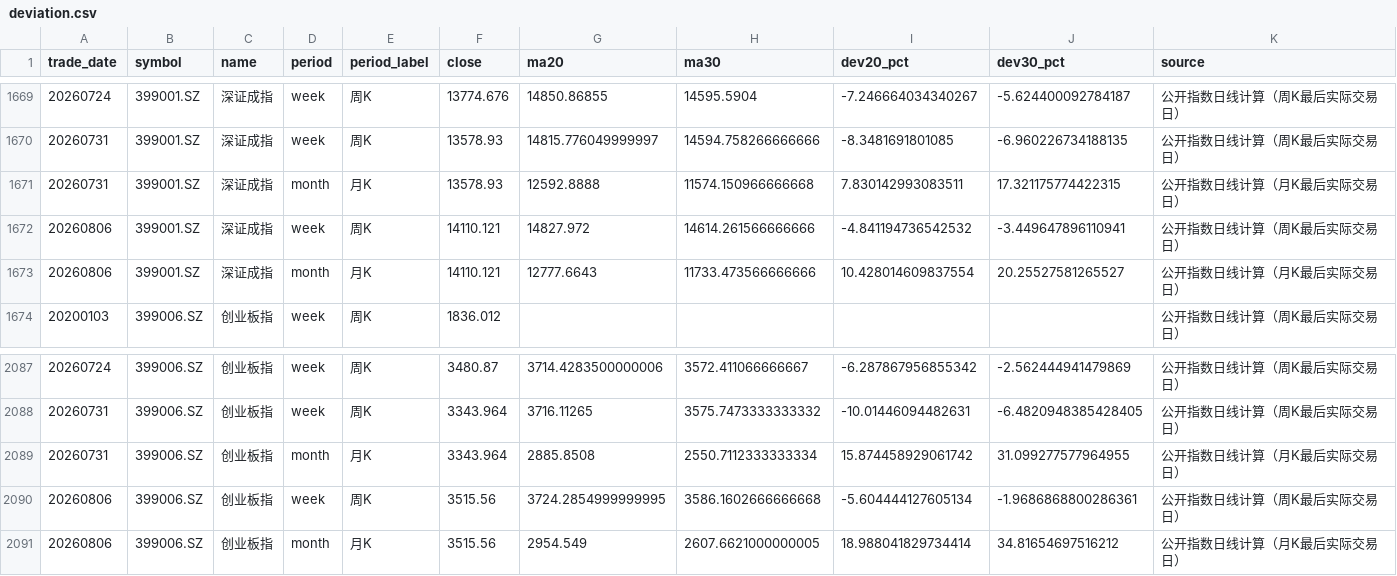
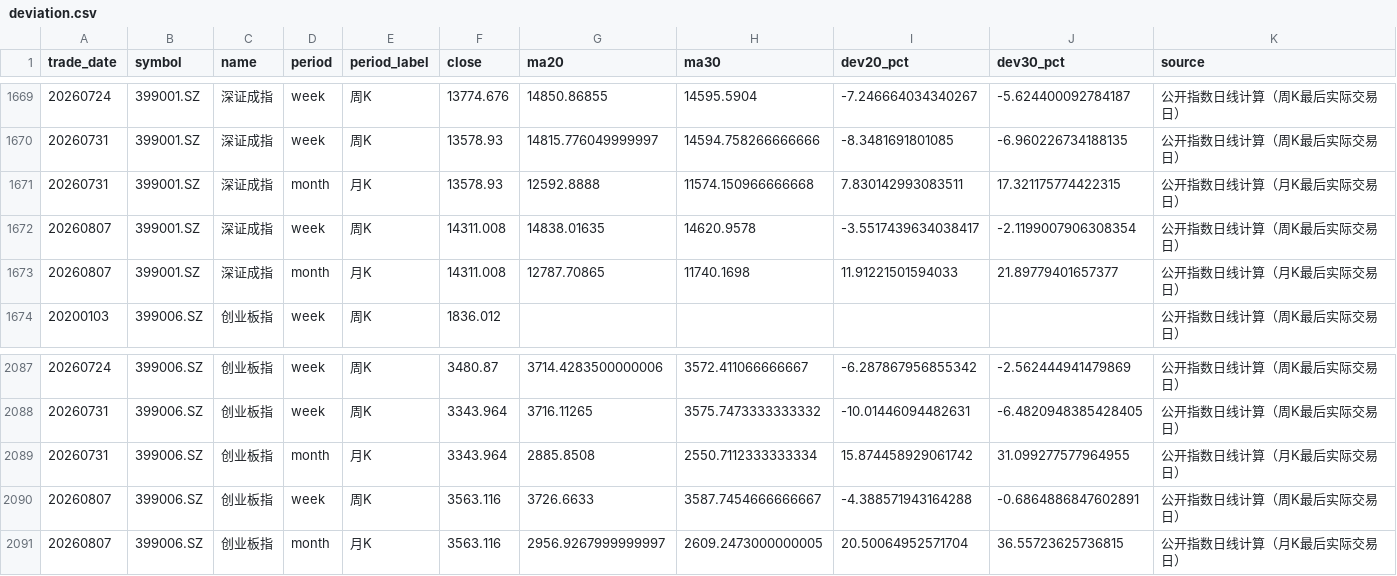
Before and after one commit to vanswei45678-droid/vanswei45678-droid.github.io, a CSV file: data/deviation.csv, drawn as a sheet; only a part is shown, gaps mark what is left out; removed rows and columns are numbered as before the commit, all else as after; the diff names each change by its address in the sheet, - before the commit and + after, or states it on an @@ line.

```diff
--- a/data/deviation.csv
+++ b/data/deviation.csv
-row 1672: 20260806 | 399001.SZ | 深证成指 | week | 周K | 14110.121 | 14827.972 | 14614.261566666666 | -4.841194736542532 | -3.449647896110941 | 公开指数日线计算（周K最后实际交易日）
-row 1673: 20260806 | 399001.SZ | 深证成指 | month | 月K | 14110.121 | 12777.6643 | 11733.473566666666 | 10.428014609837554 | 20.25527581265527 | 公开指数日线计算（月K最后实际交易日）
+row 1672: 20260807 | 399001.SZ | 深证成指 | week | 周K | 14311.008 | 14838.01635 | 14620.9578 | -3.5517439634038417 | -2.1199007906308354 | 公开指数日线计算（周K最后实际交易日）
+row 1673: 20260807 | 399001.SZ | 深证成指 | month | 月K | 14311.008 | 12787.70865 | 11740.1698 | 11.91221501594033 | 21.89779401657377 | 公开指数日线计算（月K最后实际交易日）
-row 2090: 20260806 | 399006.SZ | 创业板指 | week | 周K | 3515.56 | 3724.2854999999995 | 3586.1602666666668 | -5.604444127605134 | -1.9686868800286361 | 公开指数日线计算（周K最后实际交易日）
-row 2091: 20260806 | 399006.SZ | 创业板指 | month | 月K | 3515.56 | 2954.549 | 2607.6621000000005 | 18.988041829734414 | 34.81654697516212 | 公开指数日线计算（月K最后实际交易日）
+row 2090: 20260807 | 399006.SZ | 创业板指 | week | 周K | 3563.116 | 3726.6633 | 3587.7454666666667 | -4.388571943164288 | -0.6864886847602891 | 公开指数日线计算（周K最后实际交易日）
+row 2091: 20260807 | 399006.SZ | 创业板指 | month | 月K | 3563.116 | 2956.9267999999997 | 2609.2473000000005 | 20.50064952571704 | 36.55723625736815 | 公开指数日线计算（月K最后实际交易日）
```
Also changed, not shown: data/macro.csv, data/market_tracking.csv, 8 other files.
